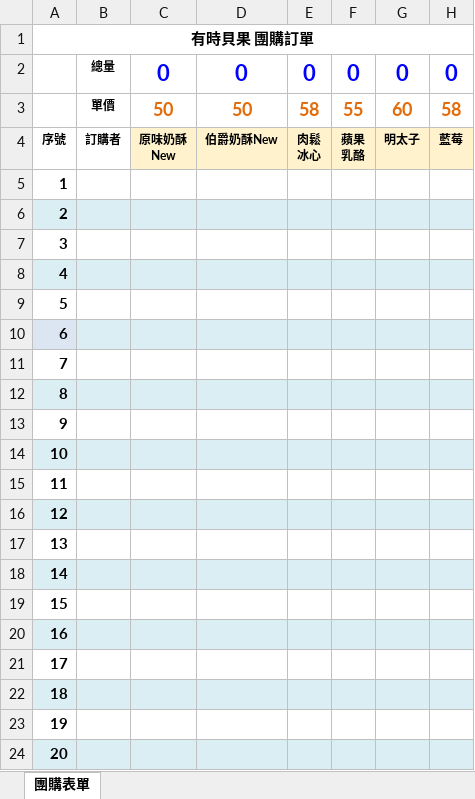
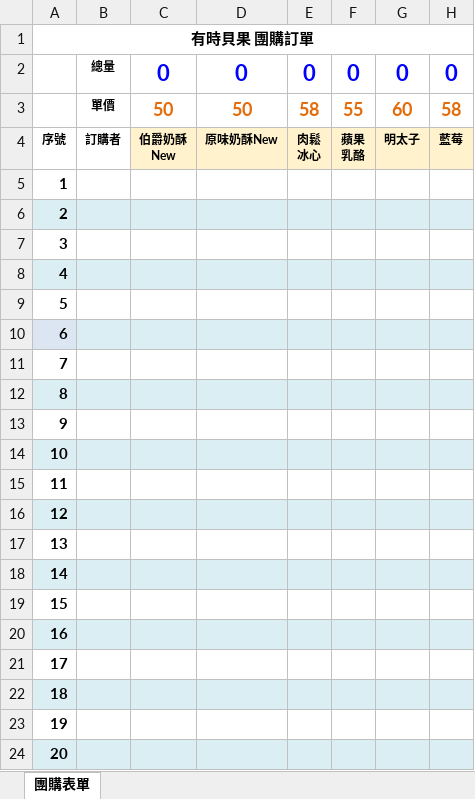
Before and after one commit to nieo7/suntime, an Excel workbook: form/purchase.xlsx, sheet 團購表單, drawn as a sheet; only a part is shown; values as stored, in another font and other column widths than the file's, no borders; ↵ is a line break in a cell; the diff names each change by its address in the sheet, - before the commit and + after, or states it on an @@ line.

```diff
--- a/form/purchase.xlsx (sheet 團購表單)
+++ b/form/purchase.xlsx (sheet 團購表單)
-C4: 原味奶酥 ↵ New
+C4: 伯爵奶酥 ↵ New
-D4: 伯爵奶酥New
+D4: 原味奶酥New
```
Also changed, not shown: 1 other file.
